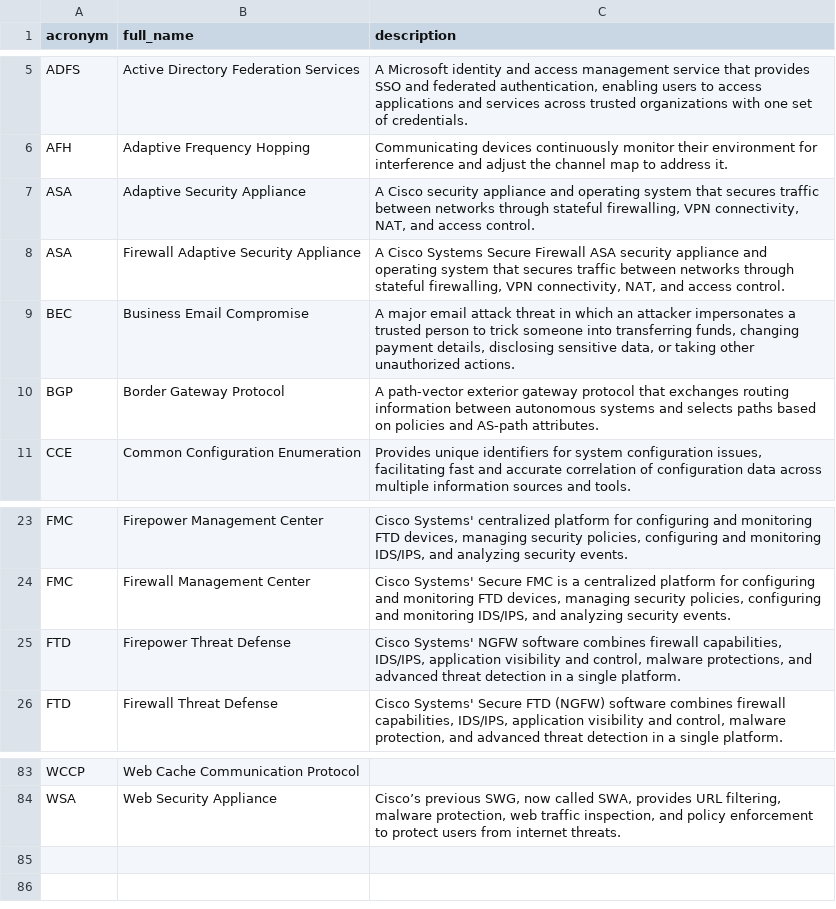
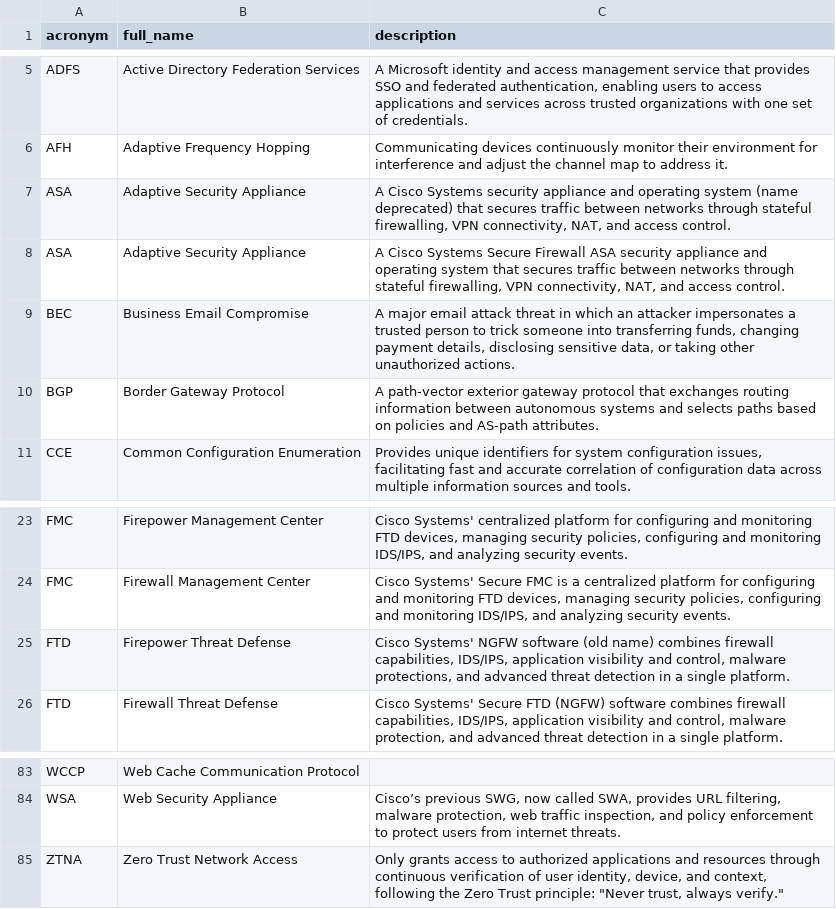
Before and after one commit to NoelStanfordOveson/mezmerize, a CSV file: data/is_engineering.csv, drawn as a sheet; only a part is shown, gaps mark what is left out.

Commit message:
ASA: old and current Cisco names; FTD and ZTNA updates
IS Engineering and the master list both hold two ASA cards, same
acronym and full name, telling the deprecated product from Secure
Firewall ASA; leftover ASA versions in the master list removed. FTD
(Firepower) marked "(old name)". ZTNA added to IS Engineering.

```diff
--- a/data/is_engineering.csv
+++ b/data/is_engineering.csv
@@ -6,4 +6,4 @@ ADFS,Active Directory Federation Services,"A Microsoft identity and access manag
 AFH,Adaptive Frequency Hopping,Communicating devices continuously monitor their environment for interference and adjust the channel map to address it.
-ASA,Adaptive Security Appliance,"A Cisco security appliance and operating system that secures traffic between networks through stateful firewalling, VPN connectivity, NAT, and access control."
-ASA,Firewall Adaptive Security Appliance,"A Cisco Systems Secure Firewall ASA security appliance and operating system that secures traffic between networks through stateful firewalling, VPN connectivity, NAT, and access control."
+ASA,Adaptive Security Appliance,"A Cisco Systems security appliance and operating system (name deprecated) that secures traffic between networks through stateful firewalling, VPN connectivity, NAT, and access control."
+ASA,Adaptive Security Appliance,"A Cisco Systems Secure Firewall ASA security appliance and operating system that secures traffic between networks through stateful firewalling, VPN connectivity, NAT, and access control."
 BEC,Business Email Compromise,"A major email attack threat in which an attacker impersonates a trusted person to trick someone into transferring funds, changing payment details, disclosing sensitive data, or taking other unauthorized actions."
@@ -24,3 +24,3 @@ FMC,Firepower Management Center,"Cisco Systems' centralized platform for configu
 FMC,Firewall Management Center,"Cisco Systems' Secure FMC is a centralized platform for configuring and monitoring FTD devices, managing security policies, configuring and monitoring IDS/IPS, and analyzing security events."
-FTD,Firepower Threat Defense,"Cisco Systems' NGFW software combines firewall capabilities, IDS/IPS, application visibility and control, malware protections, and advanced threat detection in a single platform."
+FTD,Firepower Threat Defense,"Cisco Systems' NGFW software (old name) combines firewall capabilities, IDS/IPS, application visibility and control, malware protections, and advanced threat detection in a single platform."
 FTD,Firewall Threat Defense,"Cisco Systems' Secure FTD (NGFW) software combines firewall capabilities, IDS/IPS, application visibility and control, malware protection, and advanced threat detection in a single platform."
@@ -84 +84,2 @@ WCCP,Web Cache Communication Protocol,
 WSA,Web Security Appliance,"Cisco’s previous SWG, now called SWA, provides URL filtering, malware protection, web traffic inspection, and policy enforcement to protect users from internet threats."
+ZTNA,Zero Trust Network Access,"Only grants access to authorized applications and resources through continuous verification of user identity, device, and context, following the Zero Trust principle: ""Never trust, always verify."""
```
Also changed, not shown: data/master.csv.
